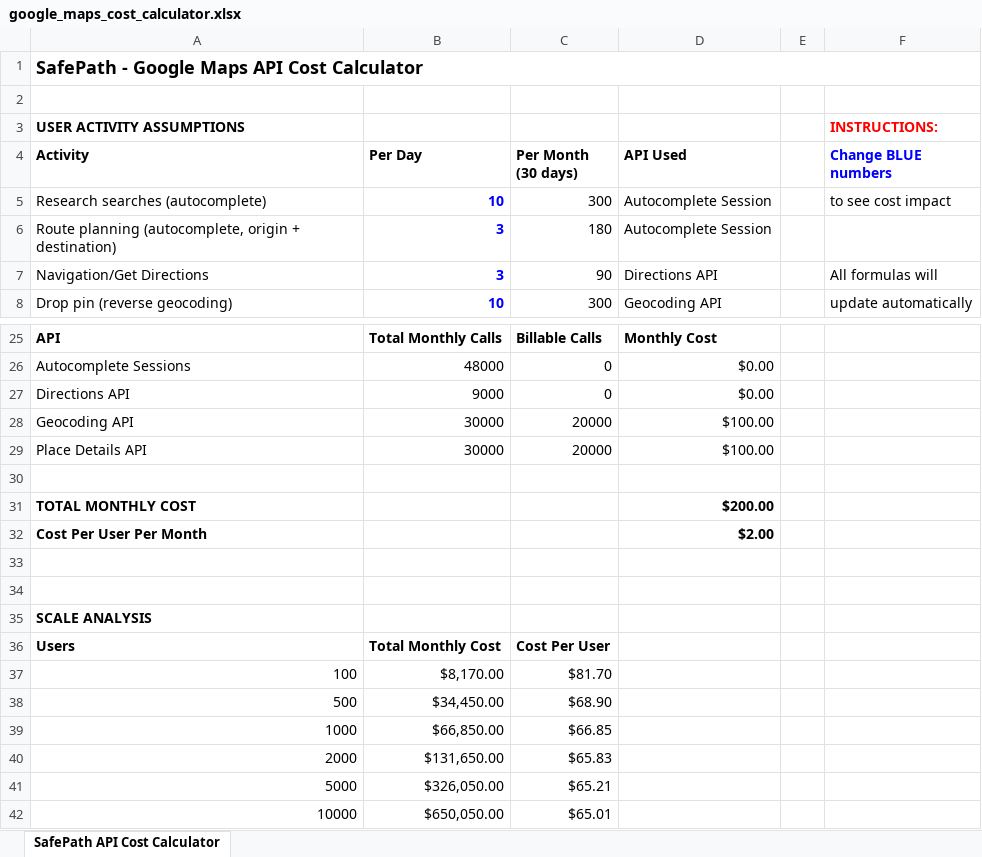
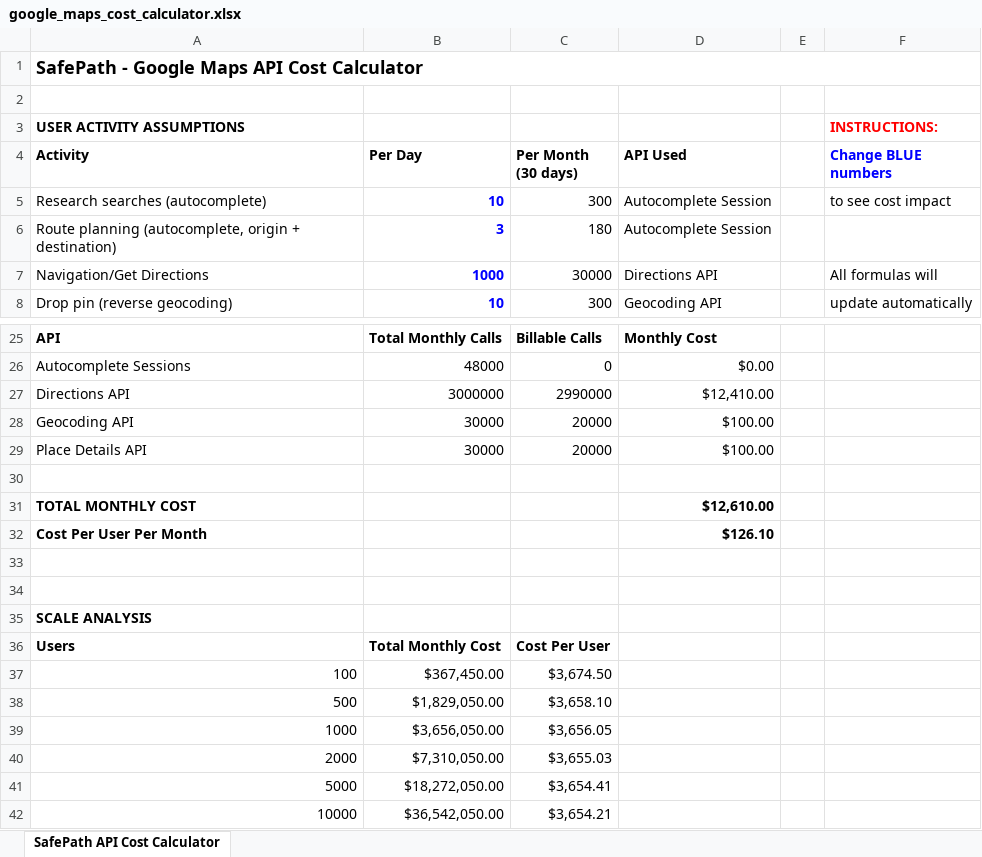
Before and after one commit to danielgasser/test-app87zhjztdd-ojhgre5-ljg246db, an Excel workbook: google_maps_cost_calculator.xlsx, sheet SafePath API Cost Calculator, drawn as a sheet; only a part is shown, gaps mark what is left out; values as stored, in another font and other column widths than the file's, no borders; removed rows and columns are numbered as before the commit, all else as after; the diff names each change by its address in the sheet, - before the commit and + after, or states it on an @@ line.

```diff
--- a/google_maps_cost_calculator.xlsx (sheet SafePath API Cost Calculator)
+++ b/google_maps_cost_calculator.xlsx (sheet SafePath API Cost Calculator)
-B7 (Per Day): 3
+B7 (Per Day): 1000
-C7 (Per Month (30 days)): 90
+C7 (Per Month (30 days)): 30000
-row 27: Directions API | 9000 | 0 | $0.00
+row 27: Directions API | 3000000 | 2990000 | $12,410.00
-D31 (API Used): $200.00
+D31 (API Used): $12,610.00
-D32 (API Used): $2.00
+D32 (API Used): $126.10
-B37 (Per Day): $8,170.00
+B37 (Per Day): $367,450.00
-C37 (Per Month (30 days)): $81.70
+C37 (Per Month (30 days)): $3,674.50
-B38 (Per Day): $34,450.00
+B38 (Per Day): $1,829,050.00
-C38 (Per Month (30 days)): $68.90
+C38 (Per Month (30 days)): $3,658.10
-B39 (Per Day): $66,850.00
+B39 (Per Day): $3,656,050.00
-C39 (Per Month (30 days)): $66.85
+C39 (Per Month (30 days)): $3,656.05
-B40 (Per Day): $131,650.00
+B40 (Per Day): $7,310,050.00
-C40 (Per Month (30 days)): $65.83
+C40 (Per Month (30 days)): $3,655.03
-B41 (Per Day): $326,050.00
+B41 (Per Day): $18,272,050.00
-C41 (Per Month (30 days)): $65.21
+C41 (Per Month (30 days)): $3,654.41
-B42 (Per Day): $650,050.00
+B42 (Per Day): $36,542,050.00
-C42 (Per Month (30 days)): $65.01
+C42 (Per Month (30 days)): $3,654.21
```
Also changed, not shown: 5 other files.
